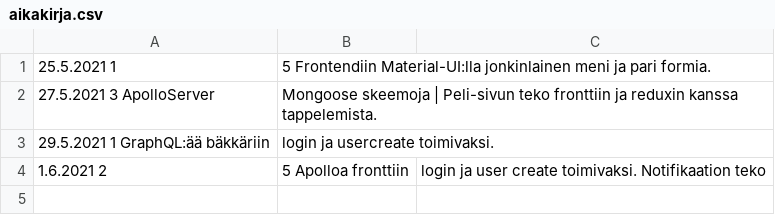
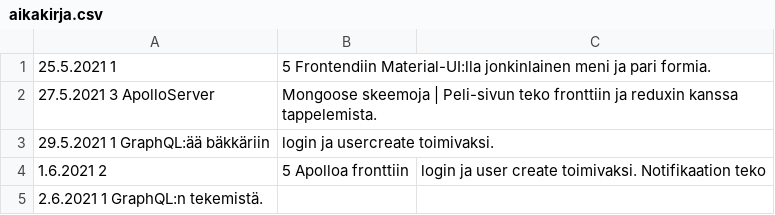
Before and after one commit to Henzii/rageputt, a CSV file: aikakirja.csv, drawn as a sheet.

```diff
--- a/aikakirja.csv
+++ b/aikakirja.csv
@@ -4 +4,2 @@
 1.6.2021    2,5 Apolloa fronttiin, login ja user create toimivaksi. Notifikaation teko
+2.6.2021    1   GraphQL:n tekemistä.
```
Also changed, not shown: 5 other files.
